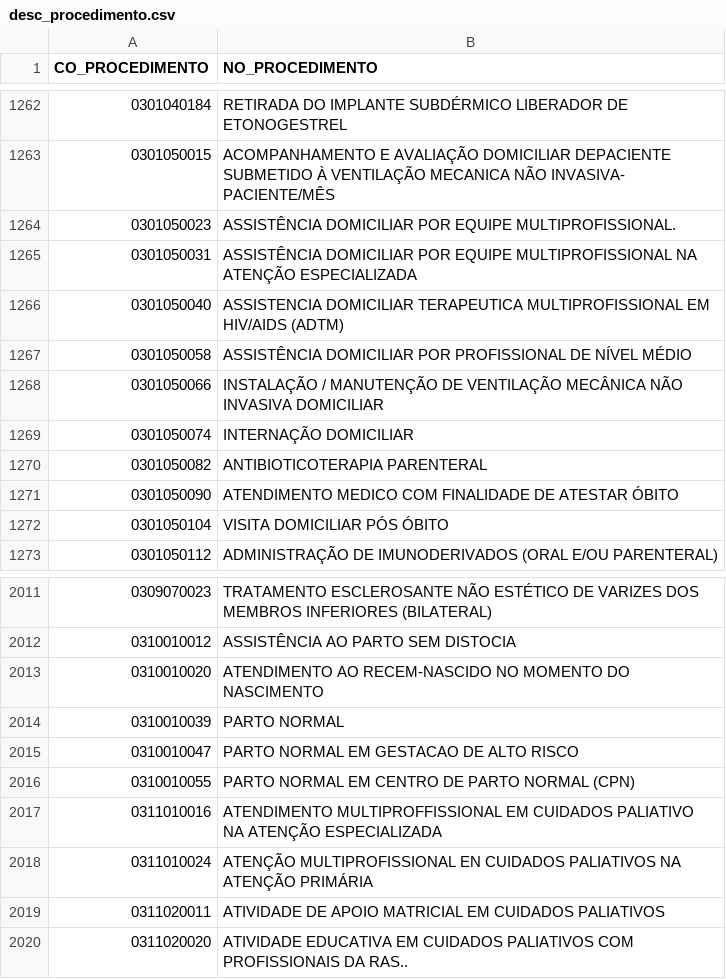
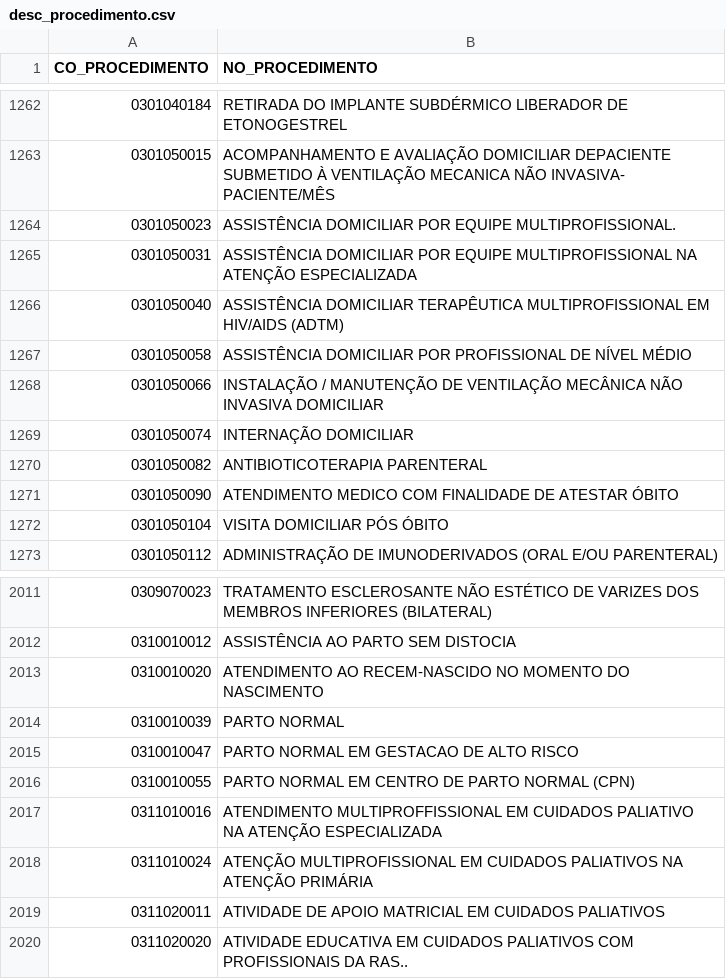
Before and after one commit to rmxvgit/backsus, a CSV file: scripts/susprocessing/dados/desc_procedimento.csv, drawn as a sheet; only a part is shown, gaps mark what is left out.

```diff
--- a/scripts/susprocessing/dados/desc_procedimento.csv
+++ b/scripts/susprocessing/dados/desc_procedimento.csv
@@ -1265,3 +1265,3 @@ CO_PROCEDIMENTO,NO_PROCEDIMENTO
 0301050031,ASSISTÊNCIA DOMICILIAR POR EQUIPE MULTIPROFISSIONAL NA ATENÇÃO ESPECIALIZADA
-0301050040,ASSISTENCIA DOMICILIAR TERAPEUTICA MULTIPROFISSIONAL EM HIV/AIDS (ADTM)
+0301050040,ASSISTÊNCIA DOMICILIAR TERAPÊUTICA MULTIPROFISSIONAL EM HIV/AIDS (ADTM)
 0301050058,ASSISTÊNCIA DOMICILIAR POR PROFISSIONAL DE NÍVEL MÉDIO
@@ -2017,3 +2017,3 @@ CO_PROCEDIMENTO,NO_PROCEDIMENTO
 0311010016,ATENDIMENTO MULTIPROFFISSIONAL EM CUIDADOS PALIATIVO NA ATENÇÃO ESPECIALIZADA
-0311010024,ATENÇÃO MULTIPROFISSIONAL EN CUIDADOS PALIATIVOS NA ATENÇÃO PRIMÁRIA
+0311010024,ATENÇÃO MULTIPROFISSIONAL EM CUIDADOS PALIATIVOS NA ATENÇÃO PRIMÁRIA
 0311020011,ATIVIDADE DE APOIO MATRICIAL EM CUIDADOS PALIATIVOS
```
Also changed, not shown: 7 other files.
